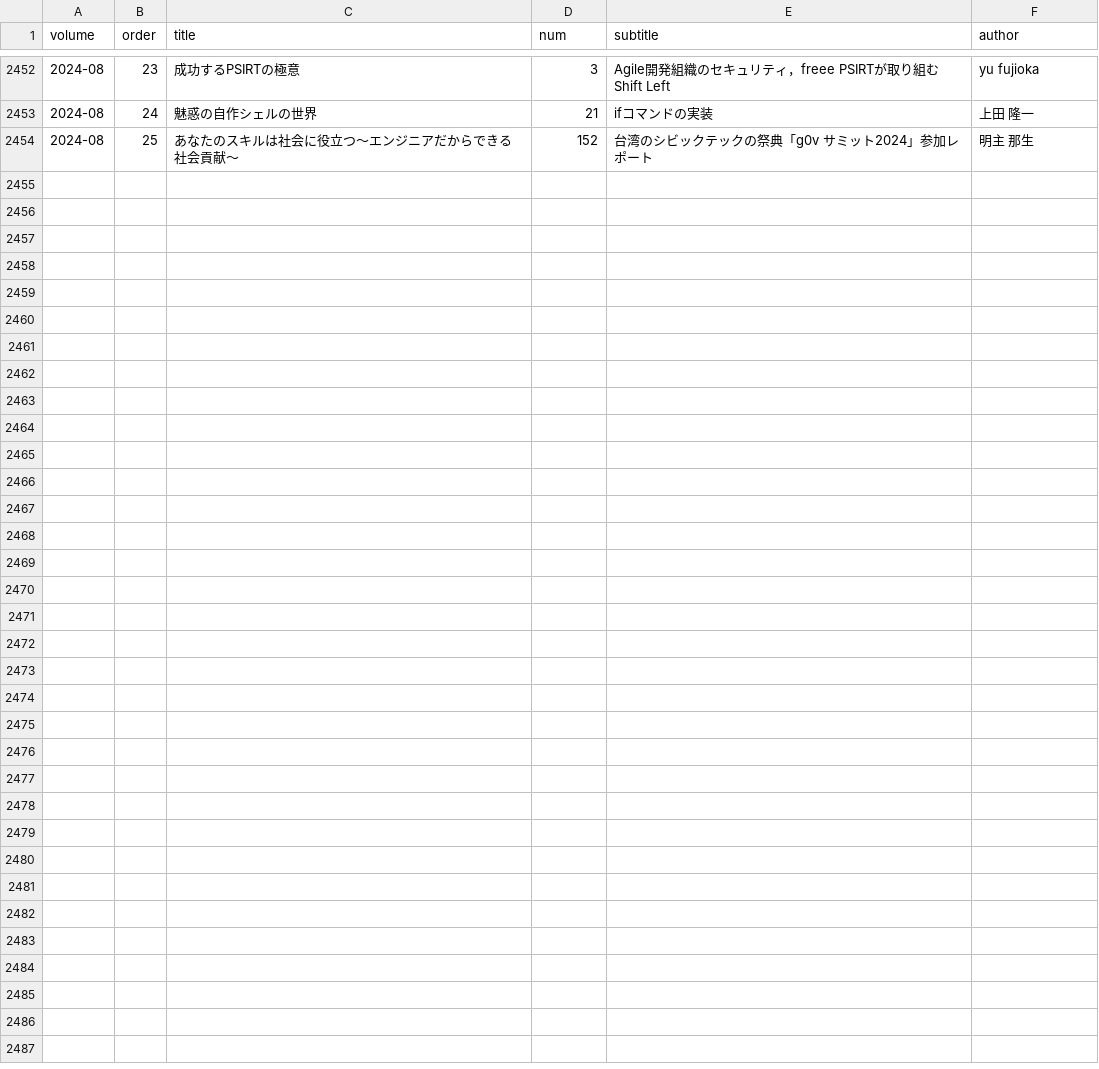
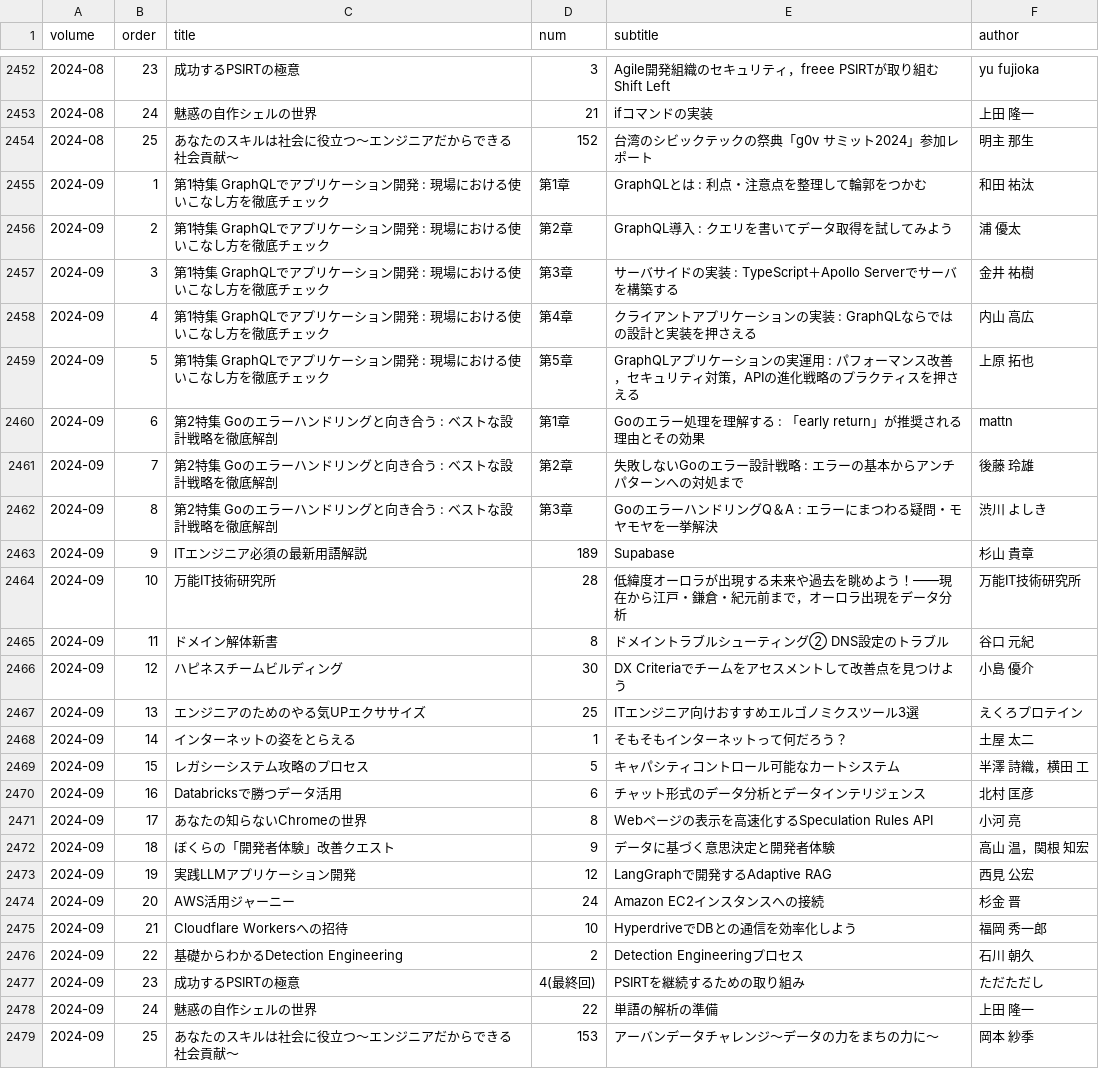
Before and after one commit to alpha3166/blog, a TSV file: docs/_data/software-design-index.tsv, drawn as a sheet; only a part is shown, gaps mark what is left out; the diff names each change by its address in the sheet, - before the commit and + after, or states it on an @@ line.

```diff
--- a/docs/_data/software-design-index.tsv
+++ b/docs/_data/software-design-index.tsv
+row 2455: 2024-09 | 1 | 第1特集 GraphQLでアプリケーション開発 : 現場における使いこなし方を徹底チェック | 第1章 | GraphQLとは : 利点・注意点を整理して輪郭をつかむ | 和田 祐汰
+row 2456: 2024-09 | 2 | 第1特集 GraphQLでアプリケーション開発 : 現場における使いこなし方を徹底チェック | 第2章 | GraphQL導入 : クエリを書いてデータ取得を試してみよう | 浦 優太
+row 2457: 2024-09 | 3 | 第1特集 GraphQLでアプリケーション開発 : 現場における使いこなし方を徹底チェック | 第3章 | サーバサイドの実装 : TypeScript＋Apollo Serverでサーバを構築する | 金井 祐樹
+row 2458: 2024-09 | 4 | 第1特集 GraphQLでアプリケーション開発 : 現場における使いこなし方を徹底チェック | 第4章 | クライアントアプリケーションの実装 : GraphQLならではの設計と実装を押さえる | 内山 高広
+row 2459: 2024-09 | 5 | 第1特集 GraphQLでアプリケーション開発 : 現場における使いこなし方を徹底チェック | 第5章 | GraphQLアプリケーションの実運用 : パフォーマンス改善，セキュリティ対策，APIの進化戦略のプラクティスを押さえる | 上原 拓也
+row 2460: 2024-09 | 6 | 第2特集 Goのエラーハンドリングと向き合う : ベストな設計戦略を徹底解剖 | 第1章 | Goのエラー処理を理解する : 「early return」が推奨される理由とその効果 | mattn
+row 2461: 2024-09 | 7 | 第2特集 Goのエラーハンドリングと向き合う : ベストな設計戦略を徹底解剖 | 第2章 | 失敗しないGoのエラー設計戦略 : エラーの基本からアンチパターンへの対処まで | 後藤 玲雄
+row 2462: 2024-09 | 8 | 第2特集 Goのエラーハンドリングと向き合う : ベストな設計戦略を徹底解剖 | 第3章 | GoのエラーハンドリングQ＆A : エラーにまつわる疑問・モヤモヤを一挙解決 | 渋川 よしき
+row 2463: 2024-09 | 9 | ITエンジニア必須の最新用語解説 | 189 | Supabase | 杉山 貴章
+row 2464: 2024-09 | 10 | 万能IT技術研究所 | 28 | 低緯度オーロラが出現する未来や過去を眺めよう！――現在から江戸・鎌倉・紀元前まで，オーロラ出現をデータ分析 | 万能IT技術研究所
+row 2465: 2024-09 | 11 | ドメイン解体新書 | 8 | ドメイントラブルシューティング② DNS設定のトラブル | 谷口 元紀
+row 2466: 2024-09 | 12 | ハピネスチームビルディング | 30 | DX Criteriaでチームをアセスメントして改善点を見つけよう | 小島 優介
+row 2467: 2024-09 | 13 | エンジニアのためのやる気UPエクササイズ | 25 | ITエンジニア向けおすすめエルゴノミクスツール3選 | えくろプロテイン
+row 2468: 2024-09 | 14 | インターネットの姿をとらえる | 1 | そもそもインターネットって何だろう？ | 土屋 太二
+row 2469: 2024-09 | 15 | レガシーシステム攻略のプロセス | 5 | キャパシティコントロール可能なカートシステム | 半澤 詩織，横田 工
+row 2470: 2024-09 | 16 | Databricksで勝つデータ活用 | 6 | チャット形式のデータ分析とデータインテリジェンス | 北村 匡彦
+row 2471: 2024-09 | 17 | あなたの知らないChromeの世界 | 8 | Webページの表示を高速化するSpeculation Rules API | 小河 亮
+row 2472: 2024-09 | 18 | ぼくらの「開発者体験」改善クエスト | 9 | データに基づく意思決定と開発者体験 | 高山 温，関根 知宏
+row 2473: 2024-09 | 19 | 実践LLMアプリケーション開発 | 12 | LangGraphで開発するAdaptive RAG | 西見 公宏
+row 2474: 2024-09 | 20 | AWS活用ジャーニー | 24 | Amazon EC2インスタンスへの接続 | 杉金 晋
+row 2475: 2024-09 | 21 | Cloudflare Workersへの招待 | 10 | HyperdriveでDBとの通信を効率化しよう | 福岡 秀一郎
+row 2476: 2024-09 | 22 | 基礎からわかるDetection Engineering | 2 | Detection Engineeringプロセス | 石川 朝久
+row 2477: 2024-09 | 23 | 成功するPSIRTの極意 | 4(最終回) | PSIRTを継続するための取り組み | ただただし
+row 2478: 2024-09 | 24 | 魅惑の自作シェルの世界 | 22 | 単語の解析の準備 | 上田 隆一
+row 2479: 2024-09 | 25 | あなたのスキルは社会に役立つ～エンジニアだからできる社会貢献～ | 153 | アーバンデータチャレンジ～データの力をまちの力に～ | 岡本 紗季
```
Also changed, not shown: 2 other files.
